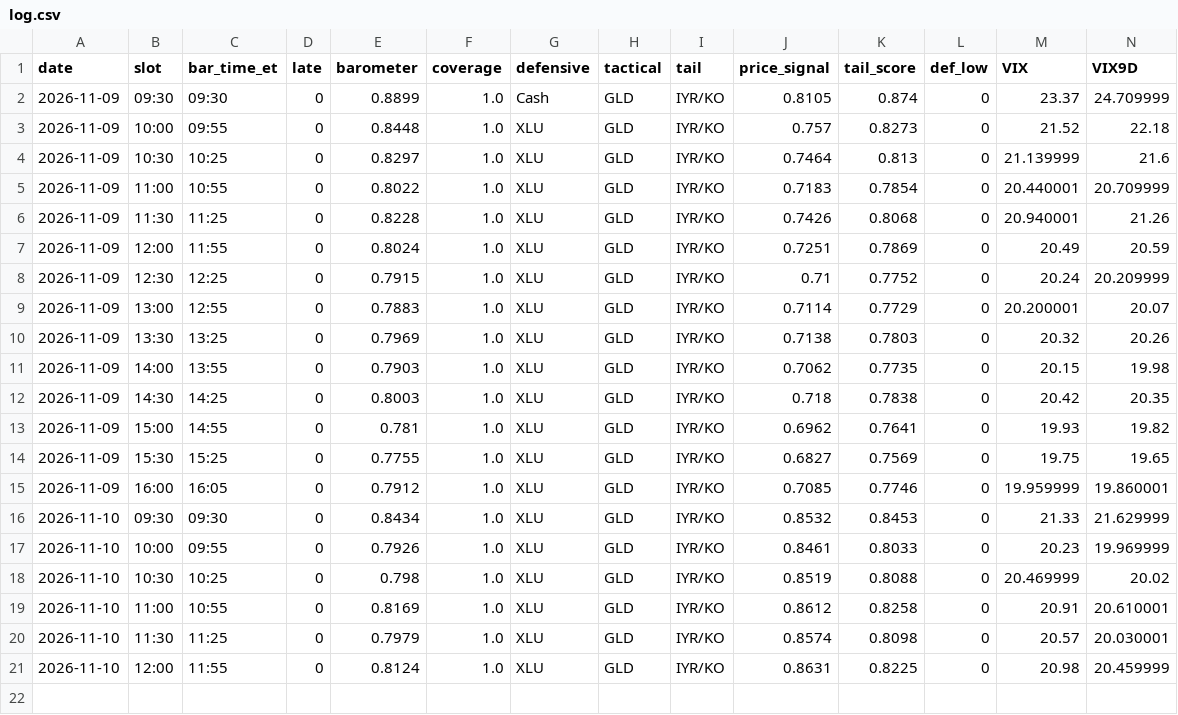
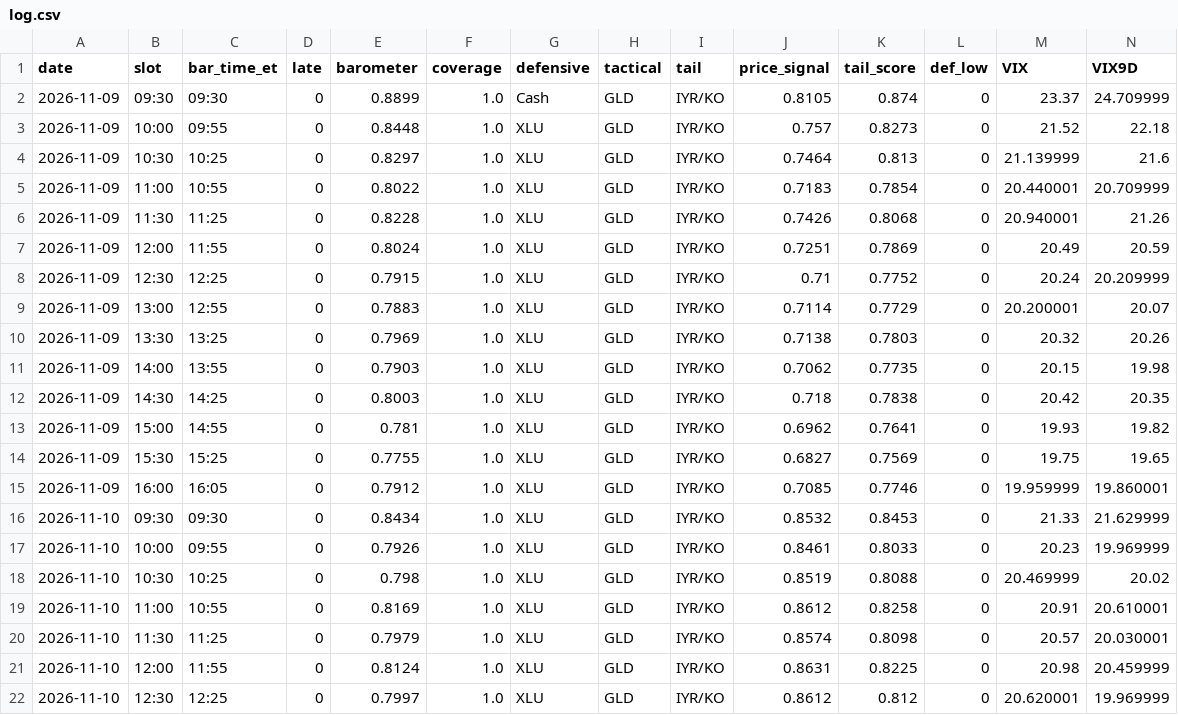
Before and after one commit to leveragevolatilitylife/Volatility-Barometer, a CSV file: data/log.csv, drawn as a sheet; only a part is shown; rows hold the shown columns only; the diff names each change by its address in the sheet, - before the commit and + after, or states it on an @@ line.

Commit message:
data: 2026-11-10T17:55:19Z

```diff
--- a/data/log.csv
+++ b/data/log.csv
+row 22: 2026-11-10 | 12:30 | 12:25 | 0 | 0.7997 | 1.0 | XLU | GLD | IYR/KO | 0.8612 | 0.812 | 0 | 20.620001 | 19.969999
```
Also changed, not shown: 2 other files.
